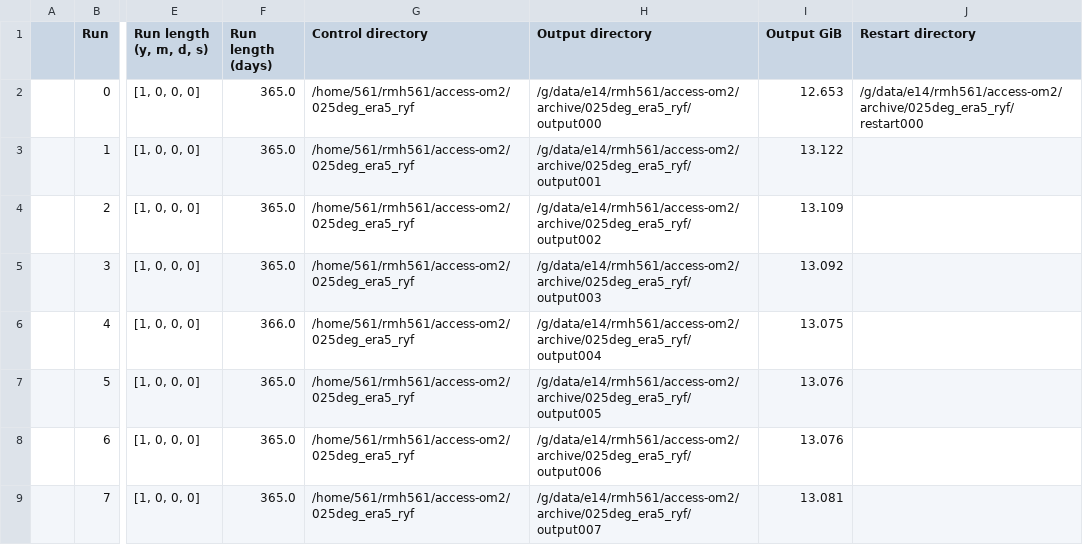
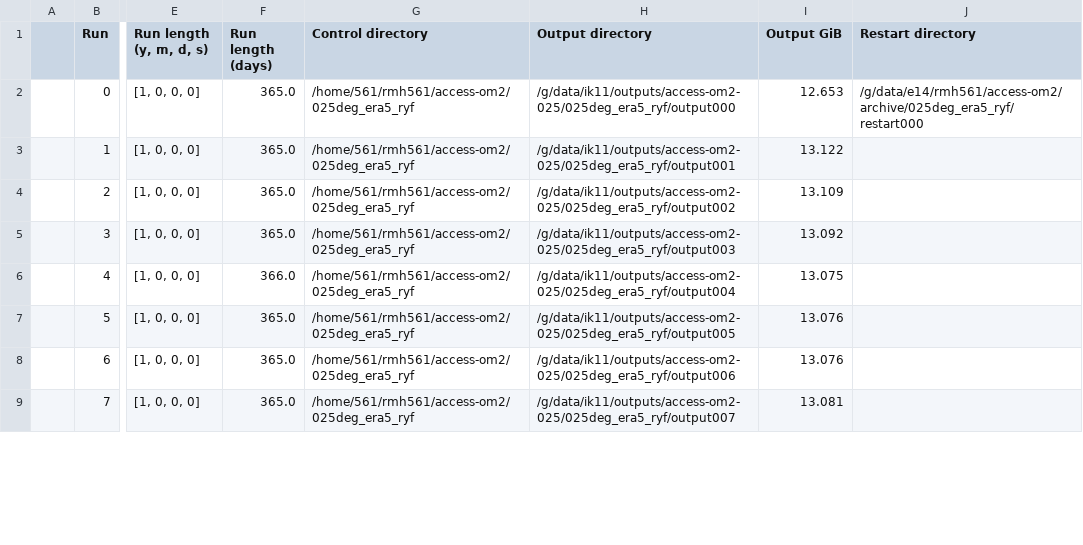
Before and after one commit to rmholmes/025deg_era5_ryf, a CSV file: run_summary_home_561_rmh561_access-om2_025deg_era5_ryf.csv, drawn as a sheet; only a part is shown, gaps mark what is left out; the diff covers the shown part only; the diff names each change by its address in the sheet, - before the commit and + after, or states it on an @@ line.

Commit message:
update run summary

```diff
--- a/run_summary_home_561_rmh561_access-om2_025deg_era5_ryf.csv
+++ b/run_summary_home_561_rmh561_access-om2_025deg_era5_ryf.csv
-H2 (Output directory): /g/data/e14/rmh561/access-om2/archive/025deg_era5_ryf/output000
+H2 (Output directory): /g/data/ik11/outputs/access-om2-025/025deg_era5_ryf/output000
-H3 (Output directory): /g/data/e14/rmh561/access-om2/archive/025deg_era5_ryf/output001
+H3 (Output directory): /g/data/ik11/outputs/access-om2-025/025deg_era5_ryf/output001
-H4 (Output directory): /g/data/e14/rmh561/access-om2/archive/025deg_era5_ryf/output002
+H4 (Output directory): /g/data/ik11/outputs/access-om2-025/025deg_era5_ryf/output002
-H5 (Output directory): /g/data/e14/rmh561/access-om2/archive/025deg_era5_ryf/output003
+H5 (Output directory): /g/data/ik11/outputs/access-om2-025/025deg_era5_ryf/output003
-H6 (Output directory): /g/data/e14/rmh561/access-om2/archive/025deg_era5_ryf/output004
+H6 (Output directory): /g/data/ik11/outputs/access-om2-025/025deg_era5_ryf/output004
-H7 (Output directory): /g/data/e14/rmh561/access-om2/archive/025deg_era5_ryf/output005
+H7 (Output directory): /g/data/ik11/outputs/access-om2-025/025deg_era5_ryf/output005
-H8 (Output directory): /g/data/e14/rmh561/access-om2/archive/025deg_era5_ryf/output006
+H8 (Output directory): /g/data/ik11/outputs/access-om2-025/025deg_era5_ryf/output006
-H9 (Output directory): /g/data/e14/rmh561/access-om2/archive/025deg_era5_ryf/output007
+H9 (Output directory): /g/data/ik11/outputs/access-om2-025/025deg_era5_ryf/output007
```
Also changed, not shown: 10 edited cells elsewhere in this file.
